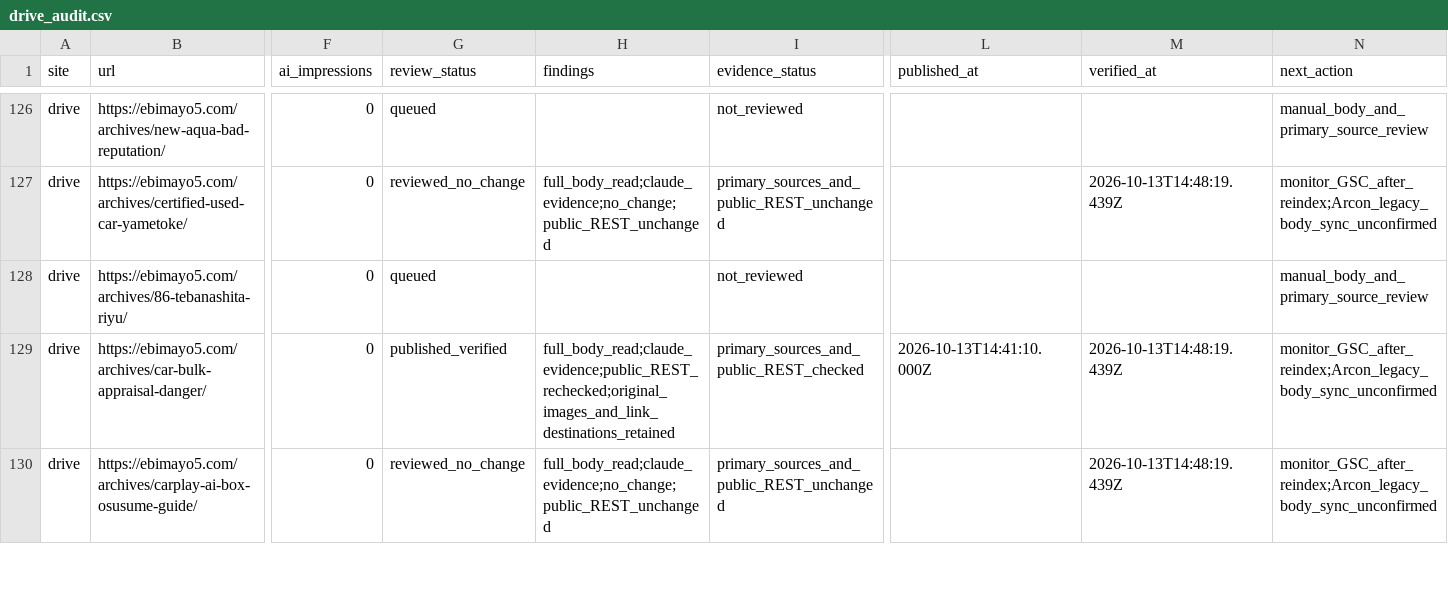
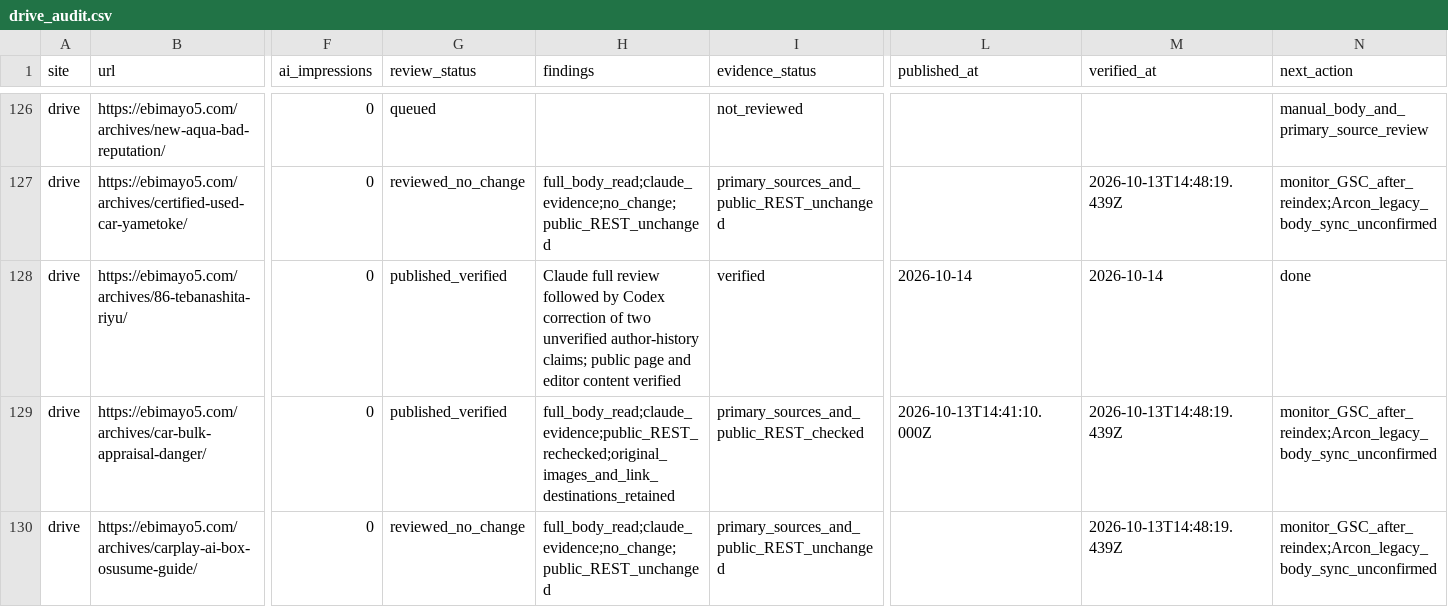
Before and after one commit to ebimayo5/unified-article-app, a CSV file: analysis/llm-rollout-2026-10-12/codex/drive_audit.csv, drawn as a sheet; only a part is shown, gaps mark what is left out; the diff names each change by its address in the sheet, - before the commit and + after, or states it on an @@ line.

Commit message:
Verify published DRIVE 2121 author correction

```diff
--- a/analysis/llm-rollout-2026-10-12/codex/drive_audit.csv
+++ b/analysis/llm-rollout-2026-10-12/codex/drive_audit.csv
-G128 (review_status): queued
+G128 (review_status): published_verified
-H128 (findings): (empty)
+H128 (findings): Claude full review followed by Codex correction of two unverified author-history claims; public page and editor content verified
-I128 (evidence_status): not_reviewed
+I128 (evidence_status): verified
-L128 (published_at): (empty)
+L128 (published_at): 2026-10-14
-M128 (verified_at): (empty)
+M128 (verified_at): 2026-10-14
-N128 (next_action): manual_body_and_primary_source_review
+N128 (next_action): done
```
Also changed, not shown: 2 other files.
